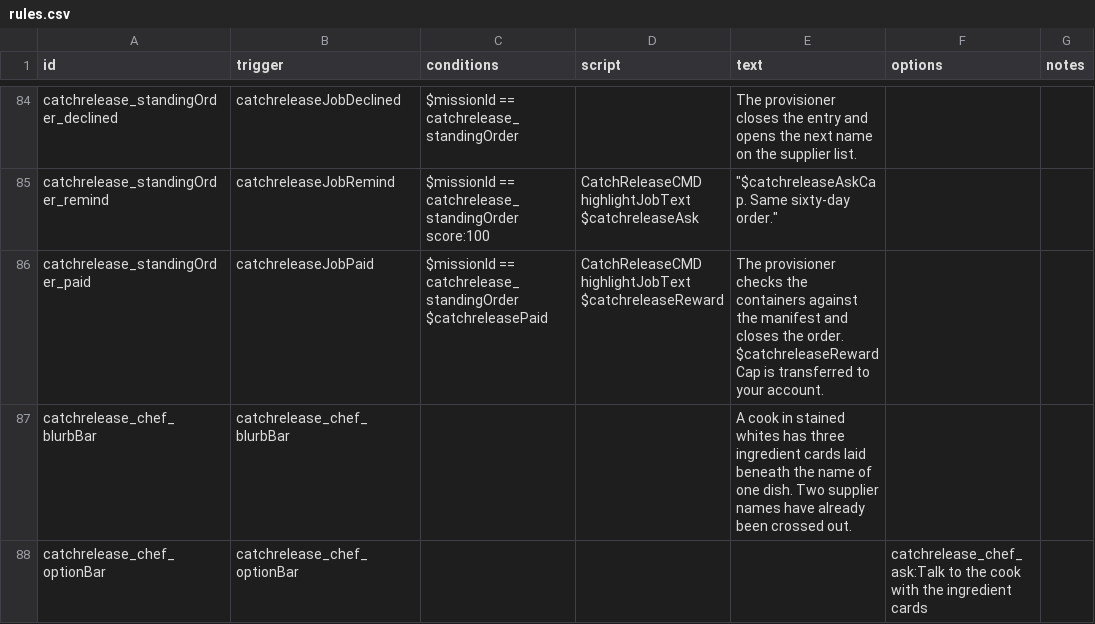
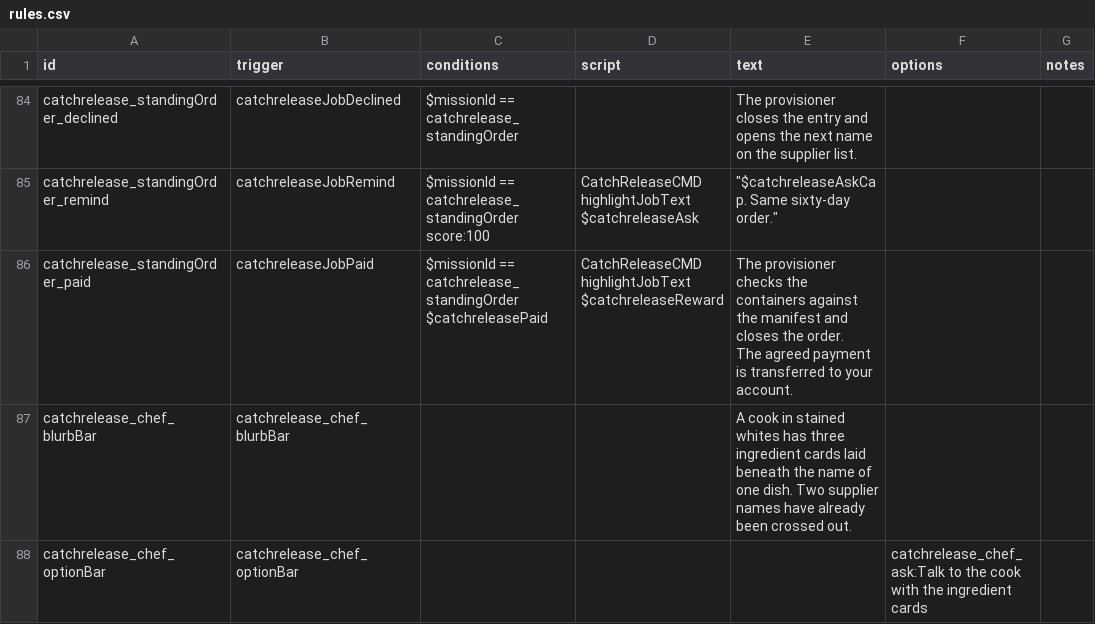
Before and after one commit to SirHartley/Catch.Release, a CSV file: data/campaign/rules.csv, drawn as a sheet; only a part is shown, gaps mark what is left out; the diff covers the shown part only.

Commit message:
Show receipts for all quest rewards (#514)

```diff
--- a/data/campaign/rules.csv
+++ b/data/campaign/rules.csv
@@ -613,6 +613,6 @@ catchrelease_standingOrder_declined,catchreleaseJobDeclined,$missionId == catchr
 catchrelease_standingOrder_remind,catchreleaseJobRemind,$missionId == catchrelease_standingOrder score:100,CatchReleaseCMD highlightJobText $catchreleaseAsk,"""$catchreleaseAskCap. Same sixty-day order.""",,
-catchrelease_standingOrder_paid,catchreleaseJobPaid,"$missionId == catchrelease_standingOrder
-$catchreleasePaid",CatchReleaseCMD highlightJobText $catchreleaseReward,"The provisioner checks the containers against the manifest and closes the order.
-
-$catchreleaseRewardCap is transferred to your account.",,
+catchrelease_standingOrder_paid,catchreleaseJobPaid,"$missionId == catchrelease_standingOrder
+$catchreleasePaid",CatchReleaseCMD highlightJobText $catchreleaseReward,"The provisioner checks the containers against the manifest and closes the order.
+
+The agreed payment is transferred to your account.",,
 catchrelease_chef_blurbBar,catchrelease_chef_blurbBar,,,A cook in stained whites has three ingredient cards laid beneath the name of one dish. Two supplier names have already been crossed out.,,
```
Also changed, not shown: 16 edited cells elsewhere in this file, 7 other files.
